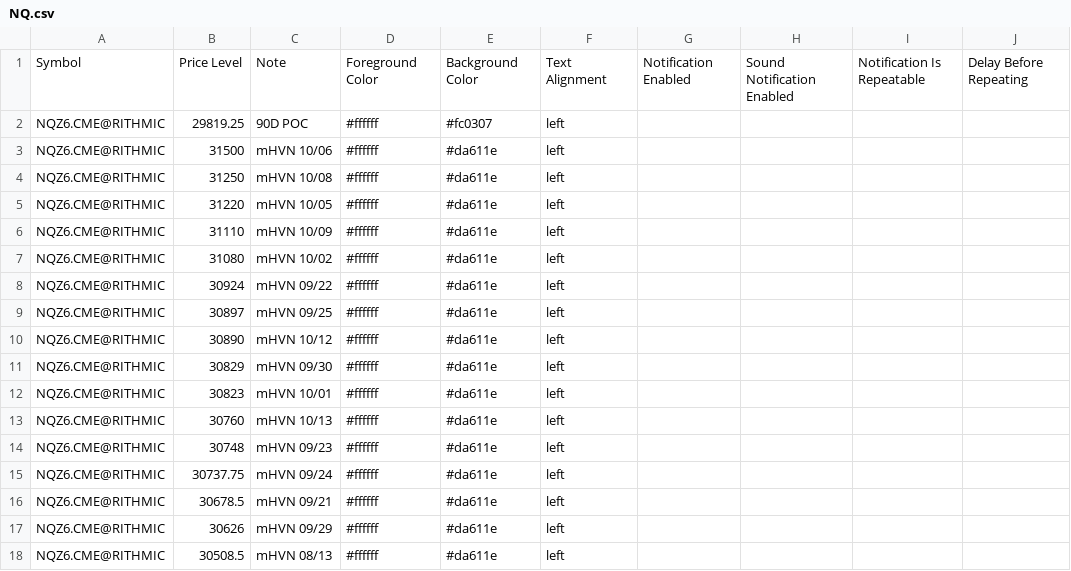
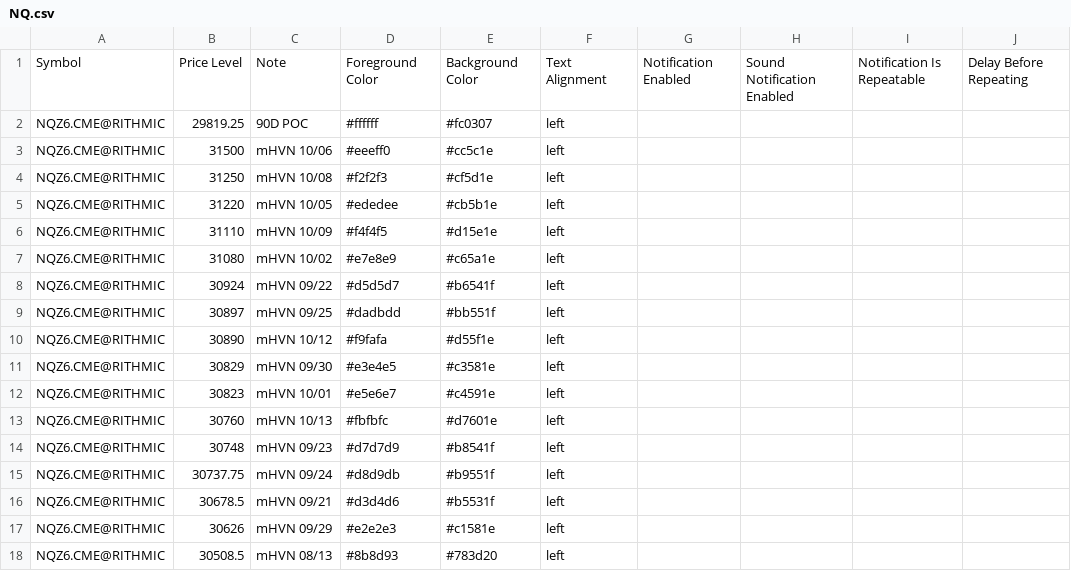
Before and after one commit to Thinkwithbookmap/Cloud-notes, a CSV file: NQ.csv, drawn as a sheet; only a part is shown; the diff covers the shown part only; the diff names each change by its address in the sheet, - before the commit and + after, or states it on an @@ line.

```diff
--- a/NQ.csv
+++ b/NQ.csv
-D3: #ffffff
+D3: #eeeff0
-E3: #da611e
+E3: #cc5c1e
-D4: #ffffff
+D4: #f2f2f3
-E4: #da611e
+E4: #cf5d1e
-D5: #ffffff
+D5: #ededee
-E5: #da611e
+E5: #cb5b1e
-D6: #ffffff
+D6: #f4f4f5
-E6: #da611e
+E6: #d15e1e
-D7: #ffffff
+D7: #e7e8e9
-E7: #da611e
+E7: #c65a1e
-D8: #ffffff
+D8: #d5d5d7
-E8: #da611e
+E8: #b6541f
-D9: #ffffff
+D9: #dadbdd
-E9: #da611e
+E9: #bb551f
-D10: #ffffff
+D10: #f9fafa
-E10: #da611e
+E10: #d55f1e
-D11: #ffffff
+D11: #e3e4e5
-E11: #da611e
+E11: #c3581e
-D12: #ffffff
+D12: #e5e6e7
-E12: #da611e
+E12: #c4591e
-D13: #ffffff
+D13: #fbfbfc
-E13: #da611e
+E13: #d7601e
-D14: #ffffff
+D14: #d7d7d9
-E14: #da611e
+E14: #b8541f
-D15: #ffffff
+D15: #d8d9db
-E15: #da611e
+E15: #b9551f
-D16: #ffffff
+D16: #d3d4d6
-E16: #da611e
+E16: #b5531f
-D17: #ffffff
+D17: #e2e2e3
-E17: #da611e
+E17: #c1581e
-D18: #ffffff
+D18: #8b8d93
-E18: #da611e
+E18: #783d20
```
Also changed, not shown: 1 added row, 1 removed row and 92 edited cells elsewhere in this file, ES.csv, ESno.csv, 2 other files.
